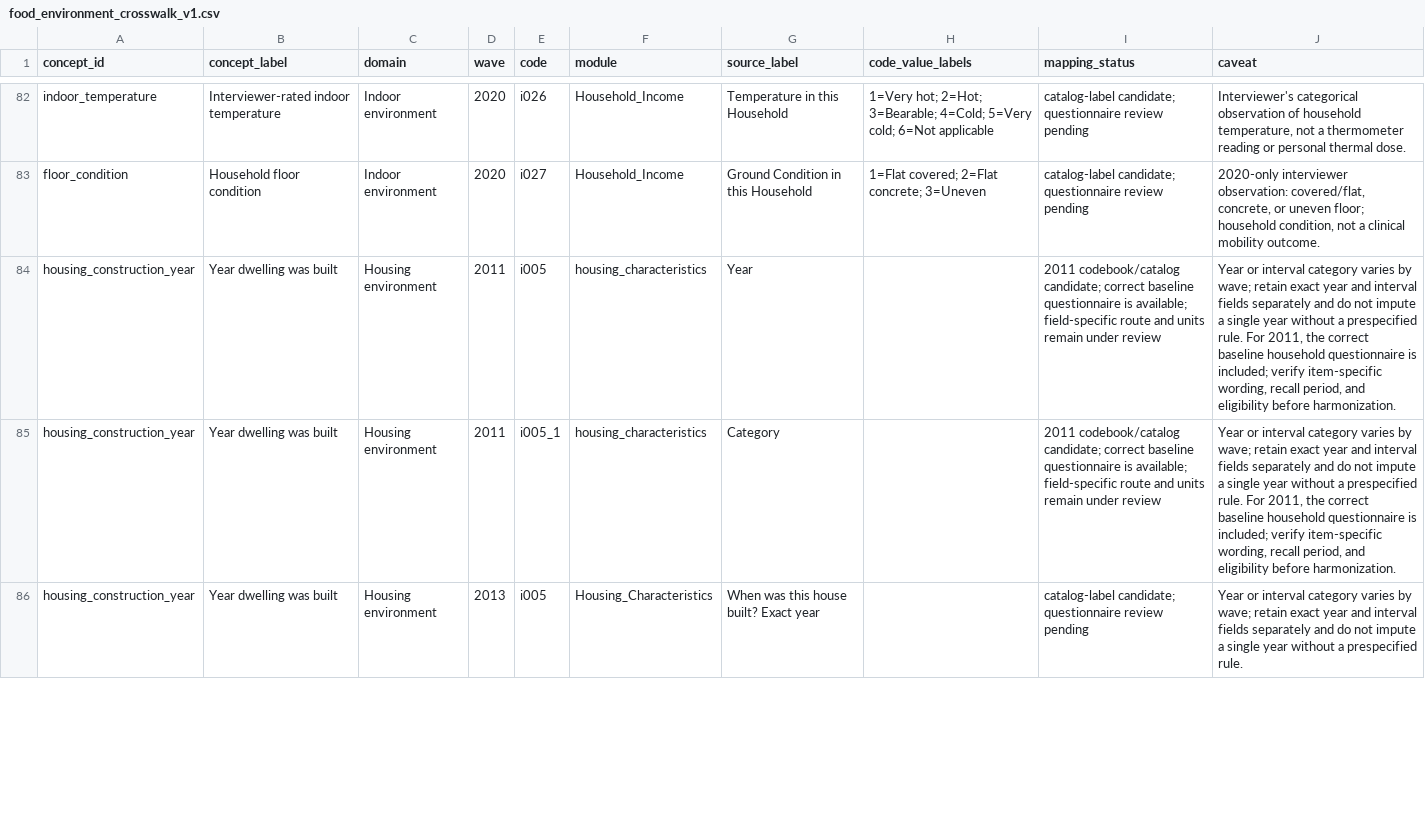
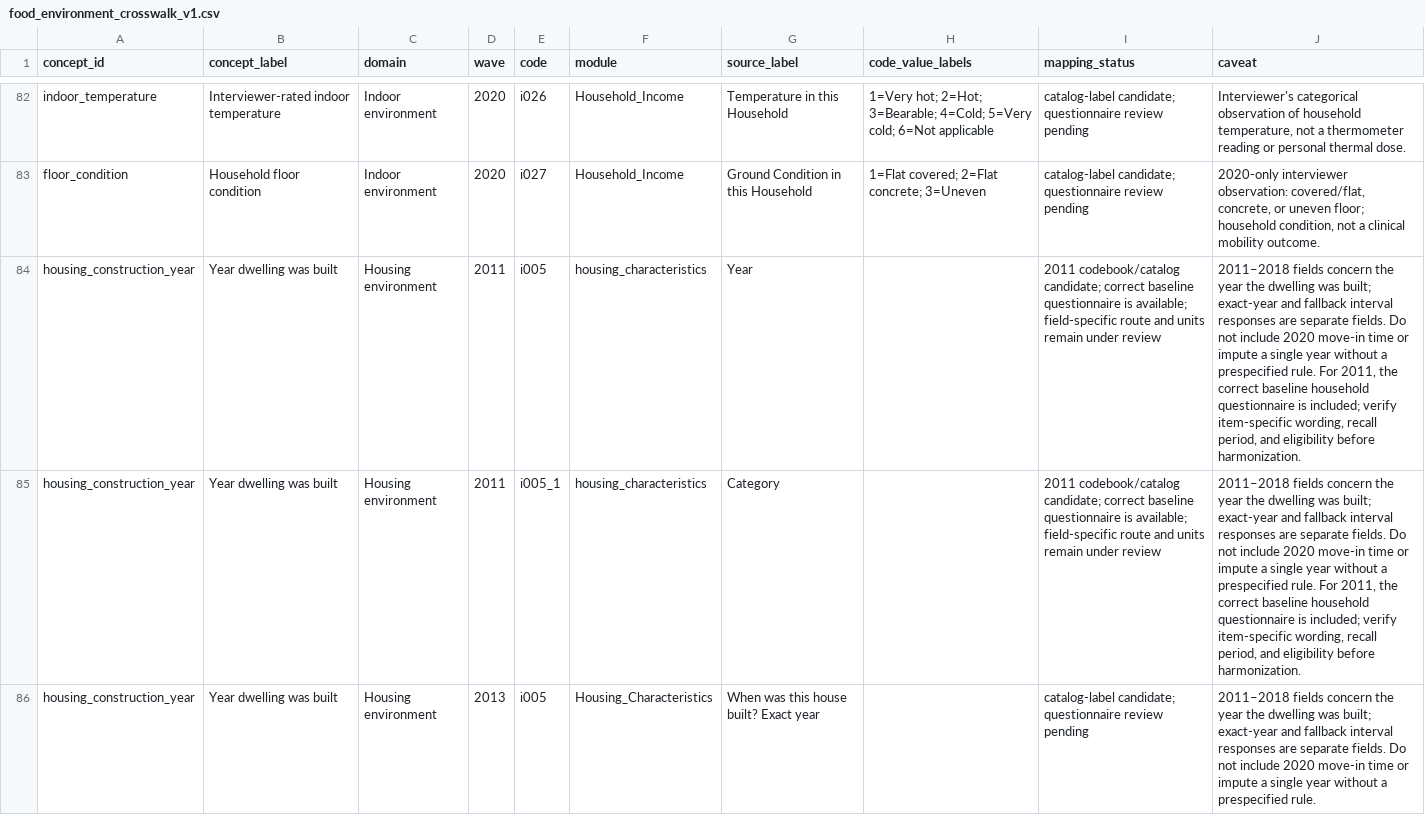
Before and after one commit to calebchu40-gif/charls-exwas-atlas, a CSV file: audit/food_environment_crosswalk_v1.csv, drawn as a sheet; only a part is shown, gaps mark what is left out; the diff covers the shown part only; the diff names each change by its address in the sheet, - before the commit and + after, or states it on an @@ line.

```diff
--- a/audit/food_environment_crosswalk_v1.csv
+++ b/audit/food_environment_crosswalk_v1.csv
-J84:J85 (caveat): Year or interval category varies by wave; retain exact year and interval fields separately and do not impute a…
+J84:J85 (caveat): 2011–2018 fields concern the year the dwelling was built; exact-year and fallback interval responses are separate fields. Do not include 2020 move-in time or impute a…
-J86 (caveat): Year or interval category varies by wave; retain exact year and interval fields separately and do not impute a…
+J86 (caveat): 2011–2018 fields concern the year the dwelling was built; exact-year and fallback interval responses are separate fields. Do not include 2020 move-in time or impute a…
```
Also changed, not shown: 11 edited cells elsewhere in this file, audit/candidate_concept_category_counts_v1.csv, audit/ep_concept_candidate_summary_v1.csv, 21 other files.
